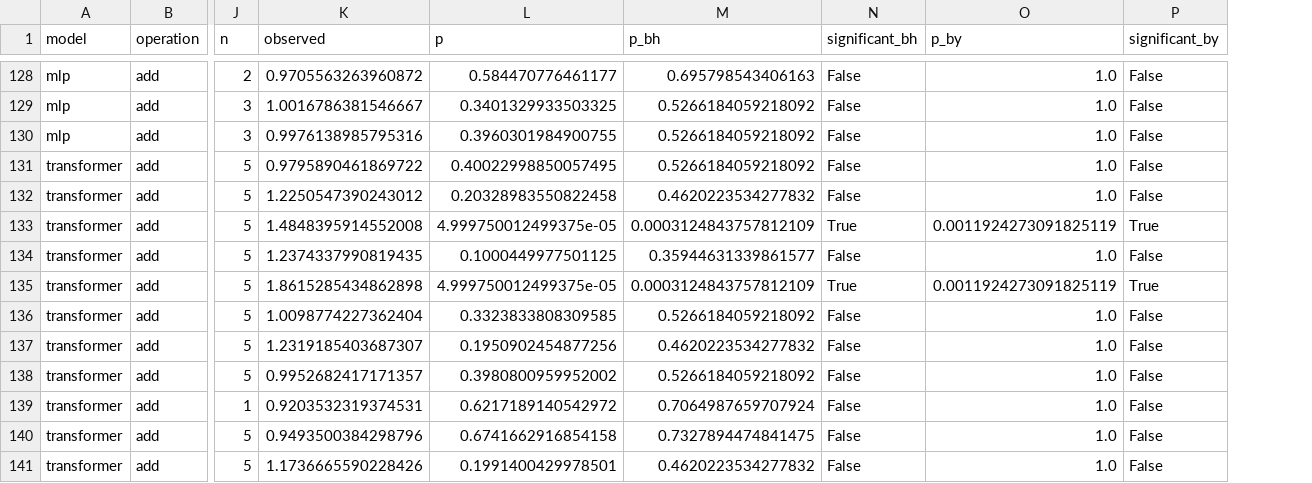
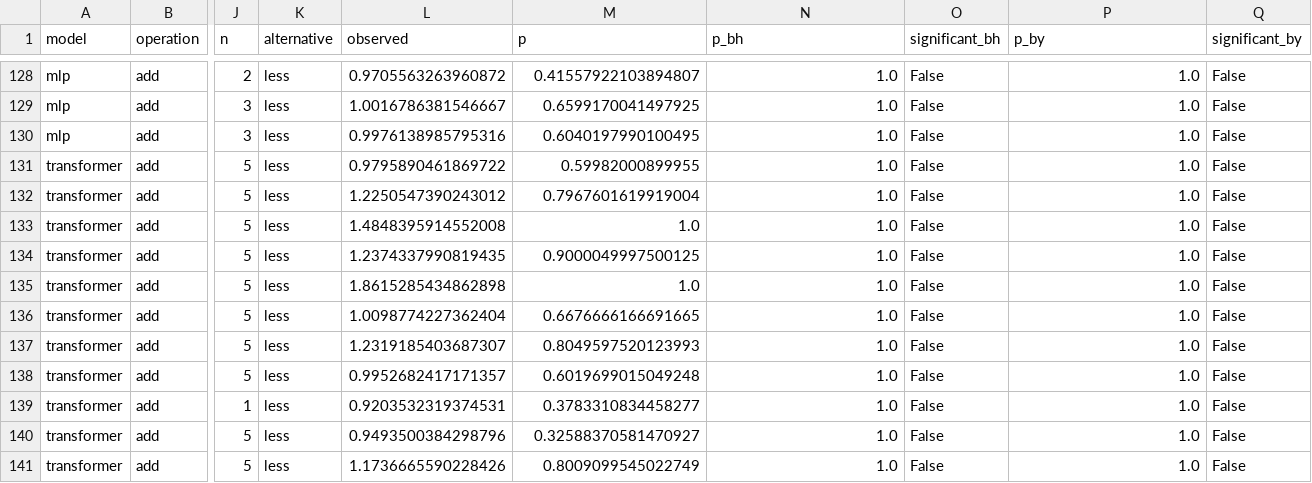
Before and after one commit to omar-chishti/grokking-tda, a CSV file: results/processed/thesis/significance.csv, drawn as a sheet; only a part is shown, gaps mark what is left out; addresses are those after the commit; the diff covers the shown part only; the diff names each change by its address in the sheet, - before the commit and + after, or states it on an @@ line.

```diff
--- a/results/processed/thesis/significance.csv
+++ b/results/processed/thesis/significance.csv
+column K (alternative), rows 128-141: all less
-M128 (p): 0.584470776461177
+M128 (p): 0.41557922103894807
-N128 (p_bh): 0.695798543406163
+N128 (p_bh): 1.0
-M129 (p): 0.3401329933503325
+M129 (p): 0.6599170041497925
-N129:N131 (p_bh): 0.5266184059218092
+N129:N131 (p_bh): 1.0
-M130 (p): 0.3960301984900755
+M130 (p): 0.6040197990100495
-M131 (p): 0.40022998850057495
+M131 (p): 0.59982000899955
-M132 (p): 0.20328983550822458
+M132 (p): 0.7967601619919004
-N132 (p_bh): 0.4620223534277832
+N132 (p_bh): 1.0
-M133 (p): 4.999750012499375e-05
+M133 (p): 1.0
-N133 (p_bh): 0.0003124843757812109
+N133 (p_bh): 1.0
-O133 (significant_bh): True
+O133 (significant_bh): False
-P133 (p_by): 0.0011924273091825119
+P133 (p_by): 1.0
-Q133 (significant_by): True
+Q133 (significant_by): False
-M134 (p): 0.1000449977501125
+M134 (p): 0.9000049997500125
-N134 (p_bh): 0.35944631339861577
+N134 (p_bh): 1.0
-M135 (p): 4.999750012499375e-05
+M135 (p): 1.0
-N135 (p_bh): 0.0003124843757812109
+N135 (p_bh): 1.0
-O135 (significant_bh): True
+O135 (significant_bh): False
-P135 (p_by): 0.0011924273091825119
+P135 (p_by): 1.0
-Q135 (significant_by): True
+Q135 (significant_by): False
-M136 (p): 0.3323833808309585
+M136 (p): 0.6676666166691665
-N136 (p_bh): 0.5266184059218092
+N136 (p_bh): 1.0
-M137 (p): 0.1950902454877256
+M137 (p): 0.8049597520123993
-N137 (p_bh): 0.4620223534277832
+N137 (p_bh): 1.0
-M138 (p): 0.3980800959952002
+M138 (p): 0.6019699015049248
-N138 (p_bh): 0.5266184059218092
+N138 (p_bh): 1.0
-M139 (p): 0.6217189140542972
+M139 (p): 0.3783310834458277
-N139 (p_bh): 0.7064987659707924
+N139 (p_bh): 1.0
-M140 (p): 0.6741662916854158
+M140 (p): 0.32588370581470927
-N140 (p_bh): 0.7327894474841475
+N140 (p_bh): 1.0
-M141 (p): 0.1991400429978501
+M141 (p): 0.8009099545022749
-N141 (p_bh): 0.4620223534277832
+N141 (p_bh): 1.0
```
Also changed, not shown: 110 edited cells elsewhere in this file, 16 other files.
